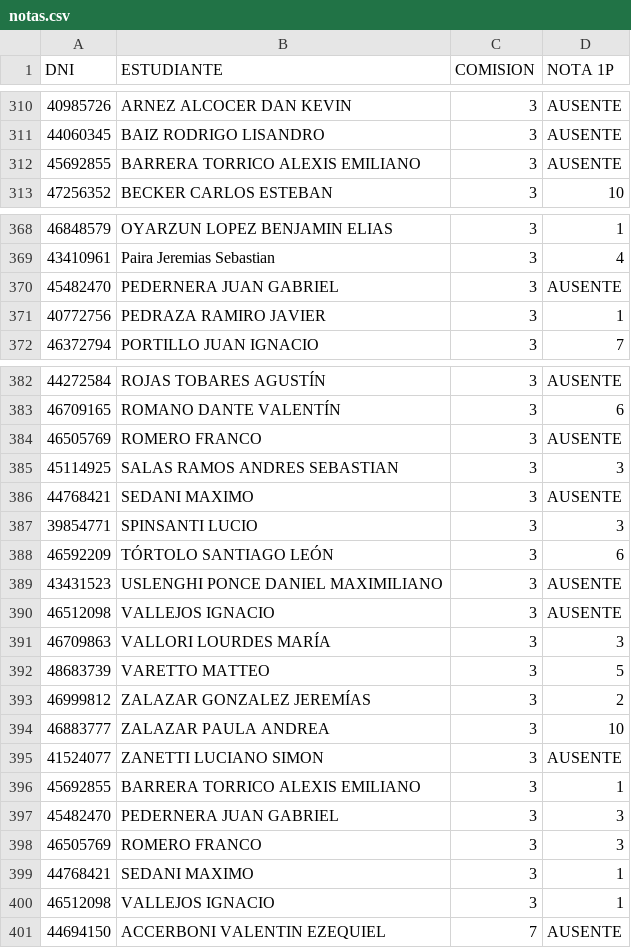
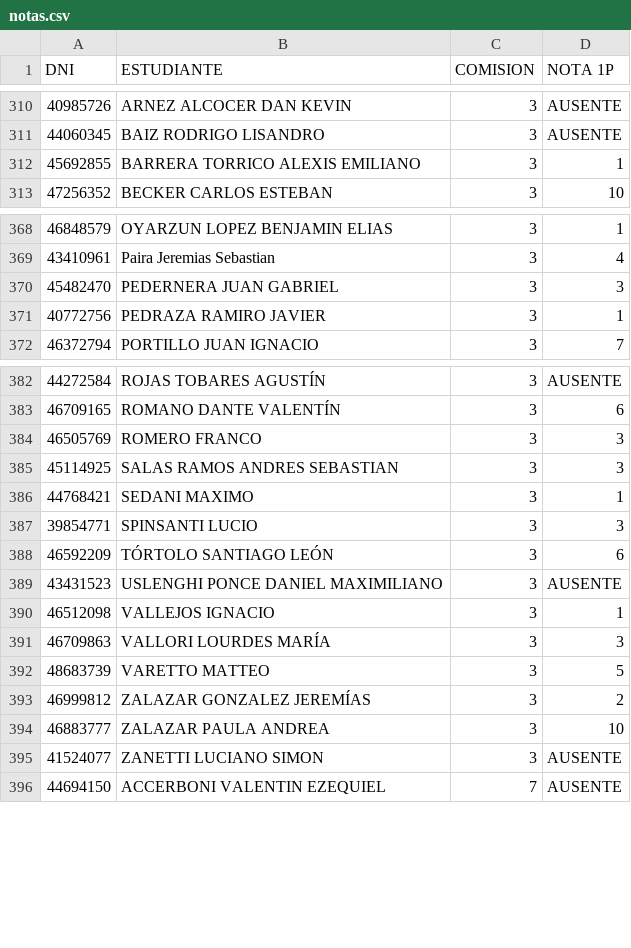
Before and after one commit to arielz77/notas_2024, a CSV file: notas.csv, drawn as a sheet; only a part is shown, gaps mark what is left out.

Commit message:
error c3

```diff
--- a/notas.csv
+++ b/notas.csv
@@ -311,3 +311,3 @@ DNI,ESTUDIANTE,COMISION,NOTA 1P
 44060345,BAIZ RODRIGO LISANDRO,3,AUSENTE
-45692855,BARRERA TORRICO ALEXIS EMILIANO,3,AUSENTE
+45692855,BARRERA TORRICO ALEXIS EMILIANO,3,1
 47256352,BECKER CARLOS ESTEBAN,3,10
@@ -369,3 +369,3 @@ DNI,ESTUDIANTE,COMISION,NOTA 1P
 43410961,Paira Jeremias Sebastian,3,4
-45482470,PEDERNERA JUAN GABRIEL,3,AUSENTE
+45482470,PEDERNERA JUAN GABRIEL,3,3
 40772756,PEDRAZA RAMIRO JAVIER,3,1
@@ -383,5 +383,5 @@ DNI,ESTUDIANTE,COMISION,NOTA 1P
 46709165,ROMANO DANTE VALENTÍN,3,6
-46505769,ROMERO FRANCO,3,AUSENTE
+46505769,ROMERO FRANCO,3,3
 45114925,SALAS RAMOS ANDRES SEBASTIAN,3,3
-44768421,SEDANI MAXIMO,3,AUSENTE
+44768421,SEDANI MAXIMO,3,1
 39854771,SPINSANTI LUCIO,3,3
@@ -389,3 +389,3 @@ DNI,ESTUDIANTE,COMISION,NOTA 1P
 43431523,USLENGHI PONCE DANIEL MAXIMILIANO,3,AUSENTE
-46512098,VALLEJOS IGNACIO,3,AUSENTE
+46512098,VALLEJOS IGNACIO,3,1
 46709863,VALLORI LOURDES MARÍA,3,3
@@ -395,7 +395,2 @@ DNI,ESTUDIANTE,COMISION,NOTA 1P
 41524077,ZANETTI LUCIANO SIMON,3,AUSENTE
-45692855,BARRERA TORRICO ALEXIS EMILIANO,3,1
-45482470,PEDERNERA JUAN GABRIEL,3,3
-46505769,ROMERO FRANCO,3,3
-44768421,SEDANI MAXIMO,3,1
-46512098,VALLEJOS IGNACIO,3,1
 44694150,ACCERBONI VALENTIN EZEQUIEL,7,AUSENTE
```
